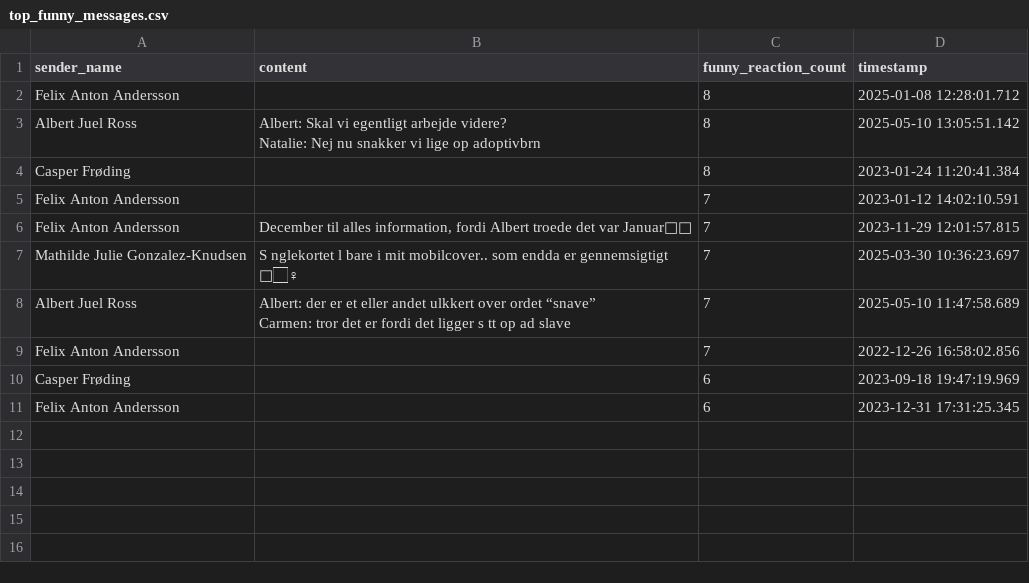
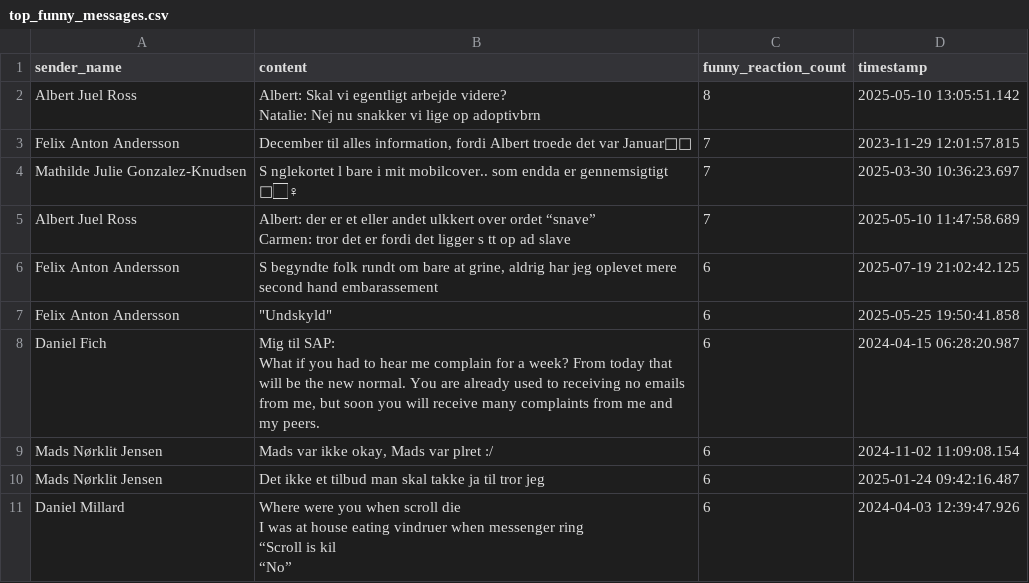
Before and after one commit to AlbertRossJoh/swuchat, a CSV file: top_funny_messages.csv, drawn as a sheet.

Commit message:
added more data

```diff
--- a/top_funny_messages.csv
+++ b/top_funny_messages.csv
@@ -1,7 +1,4 @@
 sender_name,content,funny_reaction_count,timestamp
-Felix Anton Andersson,,8,2025-01-08 12:28:01.712
 Albert Juel Ross,"Albert: Skal vi egentligt arbejde videre?
 Natalie: Nej nu snakker vi lige op adoptivbrn",8,2025-05-10 13:05:51.142
-Casper Frøding,,8,2023-01-24 11:20:41.384
-Felix Anton Andersson,,7,2023-01-12 14:02:10.591
 Felix Anton Andersson,"December til alles information, fordi Albert troede det var Januar🎄🎄",7,2023-11-29 12:01:57.815
@@ -10,4 +7,14 @@ Albert Juel Ross,"Albert: der er et eller andet ulkkert over ordet “snave”
 Carmen: tror det er fordi det ligger s tt op ad slave",7,2025-05-10 11:47:58.689
-Felix Anton Andersson,,7,2022-12-26 16:58:02.856
-Casper Frøding,,6,2023-09-18 19:47:19.969
-Felix Anton Andersson,,6,2023-12-31 17:31:25.345
+Felix Anton Andersson,"S begyndte folk rundt om bare at grine, aldrig har jeg oplevet mere second hand embarassement",6,2025-07-19 21:02:42.125
+Felix Anton Andersson,"""Undskyld""",6,2025-05-25 19:50:41.858
+Daniel Fich,"Mig til SAP:
+What if you had to hear me complain for a week? From today that will be the new normal. You are already used to receiving no emails from me, but soon you will receive many complaints from me and my peers.",6,2024-04-15 06:28:20.987
+Mads Nørklit Jensen,"Mads var ikke okay, Mads var plret :/",6,2024-11-02 11:09:08.154
+Mads Nørklit Jensen,Det ikke et tilbud man skal takke ja til tror jeg,6,2025-01-24 09:42:16.487
+Daniel Millard,"Where were you when scroll die
+
+I was at house eating vindruer when messenger ring
+
+“Scroll is kil
+
+“No”",6,2024-04-03 12:39:47.926
```
Also changed, not shown: 18 other files.
